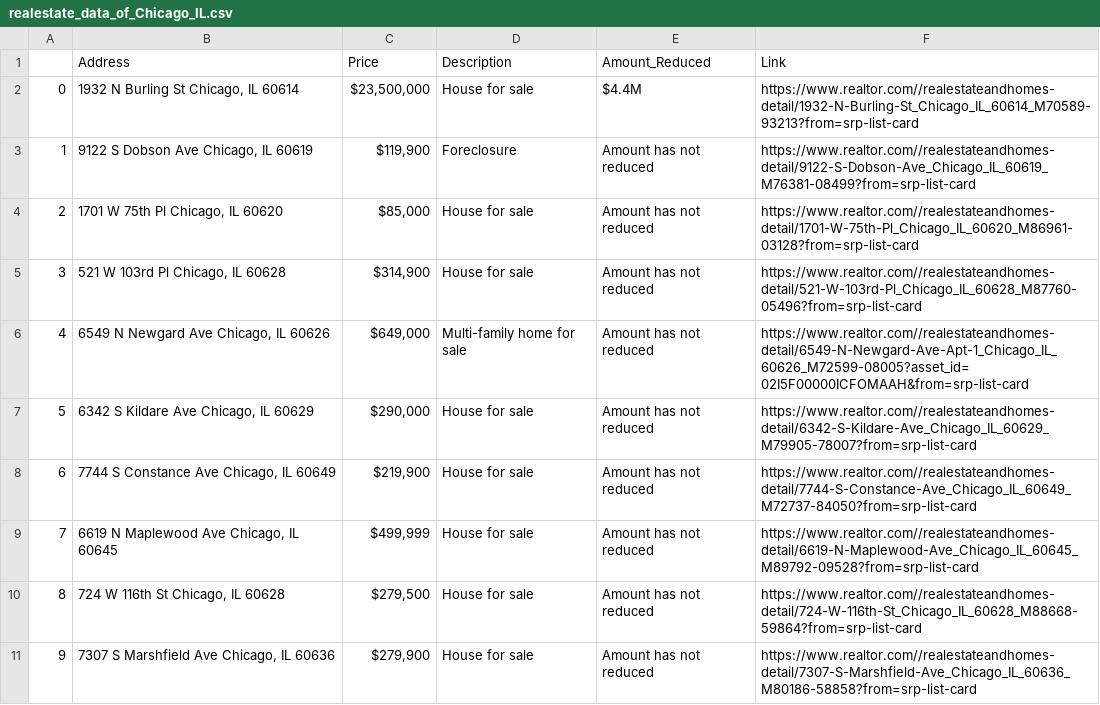
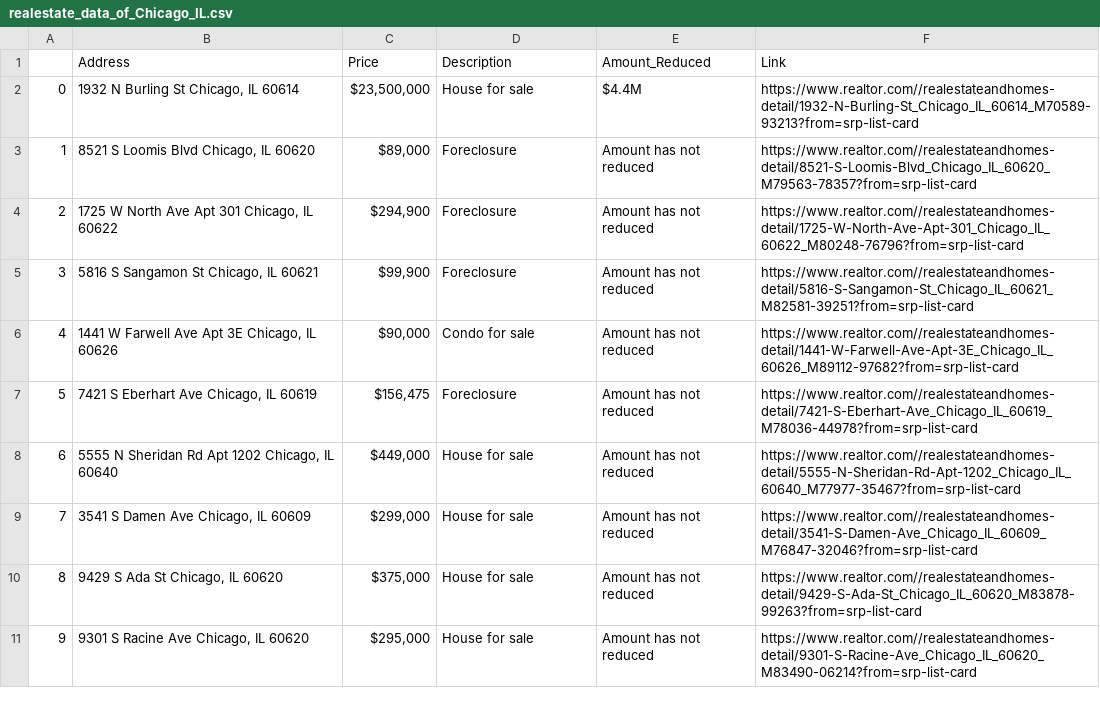
Before and after one commit to liskibruh/realtestate_scraping, a CSV file: realestate_data_of_Chicago_IL.csv, drawn as a sheet; only a part is shown; the diff covers the shown part only.

Commit message:
Update realestate_data_of_Chicago_IL.csv

```diff
--- a/realestate_data_of_Chicago_IL.csv
+++ b/realestate_data_of_Chicago_IL.csv
@@ -2,10 +2,10 @@
 0,"1932 N Burling St Chicago, IL 60614","$23,500,000",House for sale,$4.4M,https://www.realtor.com//realestateandhomes-detail/1932-N-Burling-St_Chicago_IL_60614_M70589-93213?from=srp-list-card
-1,"9122 S Dobson Ave Chicago, IL 60619","$119,900",Foreclosure,Amount has not reduced,https://www.realtor.com//realestateandhomes-detail/9122-S-Dobson-Ave_Chicago_IL_60619_M76381-08499?from=srp-list-card
-2,"1701 W 75th Pl Chicago, IL 60620","$85,000",House for sale,Amount has not reduced,https://www.realtor.com//realestateandhomes-detail/1701-W-75th-Pl_Chicago_IL_60620_M86961-03128?from=srp-list-card
-3,"521 W 103rd Pl Chicago, IL 60628","$314,900",House for sale,Amount has not reduced,https://www.realtor.com//realestateandhomes-detail/521-W-103rd-Pl_Chicago_IL_60628_M87760-05496?from=srp-list-card
-4,"6549 N Newgard Ave Chicago, IL 60626","$649,000",Multi-family home for sale,Amount has not reduced,https://www.realtor.com//realestateandhomes-detail/6549-N-Newgard-Ave-Apt-1_Chicago_IL_60626_M72599-08005?asset_id=02I5F00000ICFOMAAH&from=srp-list-card
-5,"6342 S Kildare Ave Chicago, IL 60629","$290,000",House for sale,Amount has not reduced,https://www.realtor.com//realestateandhomes-detail/6342-S-Kildare-Ave_Chicago_IL_60629_M79905-78007?from=srp-list-card
-6,"7744 S Constance Ave Chicago, IL 60649","$219,900",House for sale,Amount has not reduced,https://www.realtor.com//realestateandhomes-detail/7744-S-Constance-Ave_Chicago_IL_60649_M72737-84050?from=srp-list-card
-7,"6619 N Maplewood Ave Chicago, IL 60645","$499,999",House for sale,Amount has not reduced,https://www.realtor.com//realestateandhomes-detail/6619-N-Maplewood-Ave_Chicago_IL_60645_M89792-09528?from=srp-list-card
-8,"724 W 116th St Chicago, IL 60628","$279,500",House for sale,Amount has not reduced,https://www.realtor.com//realestateandhomes-detail/724-W-116th-St_Chicago_IL_60628_M88668-59864?from=srp-list-card
-9,"7307 S Marshfield Ave Chicago, IL 60636","$279,900",House for sale,Amount has not reduced,https://www.realtor.com//realestateandhomes-detail/7307-S-Marshfield-Ave_Chicago_IL_60636_M80186-58858?from=srp-list-card
+1,"8521 S Loomis Blvd Chicago, IL 60620","$89,000",Foreclosure,Amount has not reduced,https://www.realtor.com//realestateandhomes-detail/8521-S-Loomis-Blvd_Chicago_IL_60620_M79563-78357?from=srp-list-card
+2,"1725 W North Ave Apt 301 Chicago, IL 60622","$294,900",Foreclosure,Amount has not reduced,https://www.realtor.com//realestateandhomes-detail/1725-W-North-Ave-Apt-301_Chicago_IL_60622_M80248-76796?from=srp-list-card
+3,"5816 S Sangamon St Chicago, IL 60621","$99,900",Foreclosure,Amount has not reduced,https://www.realtor.com//realestateandhomes-detail/5816-S-Sangamon-St_Chicago_IL_60621_M82581-39251?from=srp-list-card
+4,"1441 W Farwell Ave Apt 3E Chicago, IL 60626","$90,000",Condo for sale,Amount has not reduced,https://www.realtor.com//realestateandhomes-detail/1441-W-Farwell-Ave-Apt-3E_Chicago_IL_60626_M89112-97682?from=srp-list-card
+5,"7421 S Eberhart Ave Chicago, IL 60619","$156,475",Foreclosure,Amount has not reduced,https://www.realtor.com//realestateandhomes-detail/7421-S-Eberhart-Ave_Chicago_IL_60619_M78036-44978?from=srp-list-card
+6,"5555 N Sheridan Rd Apt 1202 Chicago, IL 60640","$449,000",House for sale,Amount has not reduced,https://www.realtor.com//realestateandhomes-detail/5555-N-Sheridan-Rd-Apt-1202_Chicago_IL_60640_M77977-35467?from=srp-list-card
+7,"3541 S Damen Ave Chicago, IL 60609","$299,000",House for sale,Amount has not reduced,https://www.realtor.com//realestateandhomes-detail/3541-S-Damen-Ave_Chicago_IL_60609_M76847-32046?from=srp-list-card
+8,"9429 S Ada St Chicago, IL 60620","$375,000",House for sale,Amount has not reduced,https://www.realtor.com//realestateandhomes-detail/9429-S-Ada-St_Chicago_IL_60620_M83878-99263?from=srp-list-card
+9,"9301 S Racine Ave Chicago, IL 60620","$295,000",House for sale,Amount has not reduced,https://www.realtor.com//realestateandhomes-detail/9301-S-Racine-Ave_Chicago_IL_60620_M83490-06214?from=srp-list-card
```
Also changed, not shown: 106 edited cells elsewhere in this file.
